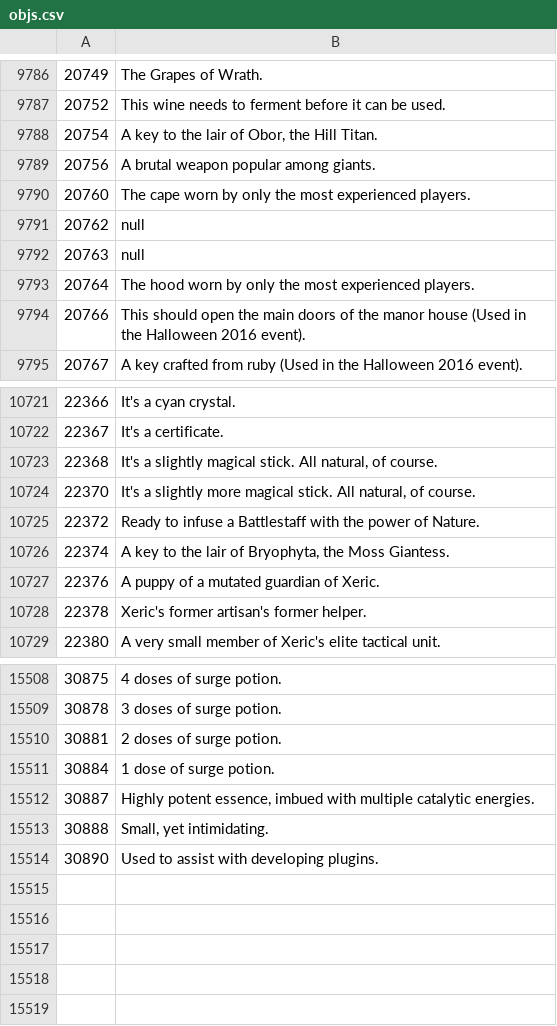
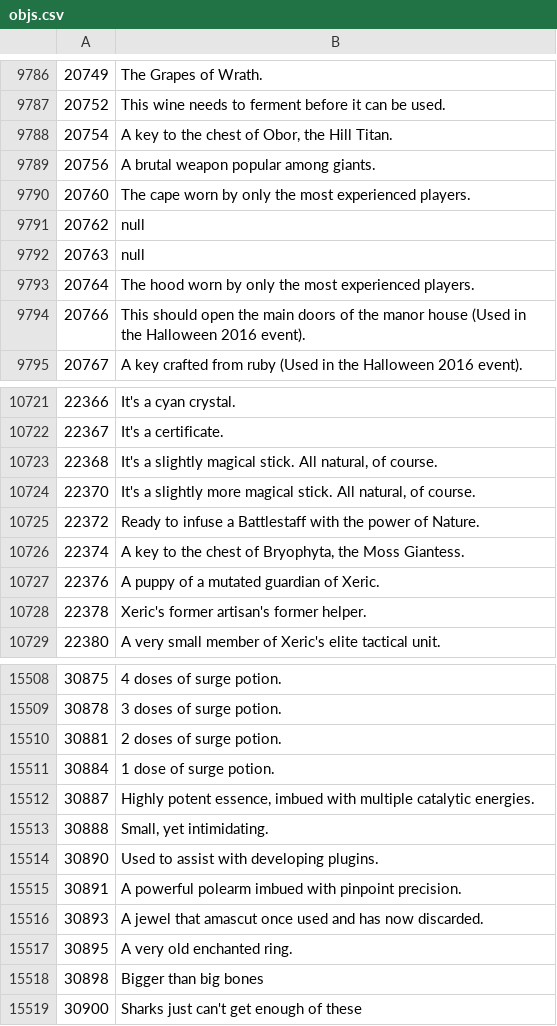
Before and after one commit to broduer/osrs-examines, a CSV file: objs.csv, drawn as a sheet; only a part is shown, gaps mark what is left out.

Commit message:
2025-06-25

```diff
--- a/objs.csv
+++ b/objs.csv
@@ -9787,3 +9787,3 @@
 20752,This wine needs to ferment before it can be used.
-20754,"A key to the lair of Obor, the Hill Titan."
+20754,"A key to the chest of Obor, the Hill Titan."
 20756,A brutal weapon popular among giants.
@@ -10725,3 +10725,3 @@
 22372,Ready to infuse a Battlestaff with the power of Nature.
-22374,"A key to the lair of Bryophyta, the Moss Giantess."
+22374,"A key to the chest of Bryophyta, the Moss Giantess."
 22376,A puppy of a mutated guardian of Xeric.
@@ -15514 +15514,6 @@
 30890,Used to assist with developing plugins.
+30891,A powerful polearm imbued with pinpoint precision.
+30893,A jewel that amascut once used and has now discarded.
+30895,A very old enchanted ring.
+30898,Bigger than big bones
+30900,Sharks just can't get enough of these
```
